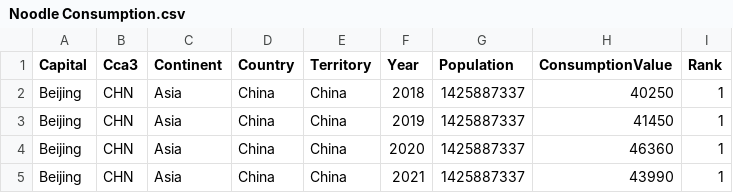
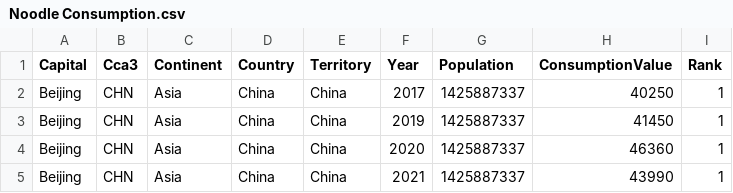
Before and after one commit to clim0074/DataVisualisation2, a CSV file: Data/Noodle Consumption.csv, drawn as a sheet; only a part is shown.

Commit message:
Update Noodle Consumption.csv

```diff
--- a/Data/Noodle Consumption.csv
+++ b/Data/Noodle Consumption.csv
@@ -1,3 +1,3 @@
 Capital,Cca3,Continent,Country,Territory,Year,Population,ConsumptionValue,Rank
-Beijing,CHN,Asia,China,China,2018,1425887337,40250,1
+Beijing,CHN,Asia,China,China,2017,1425887337,40250,1
 Beijing,CHN,Asia,China,China,2019,1425887337,41450,1
```
